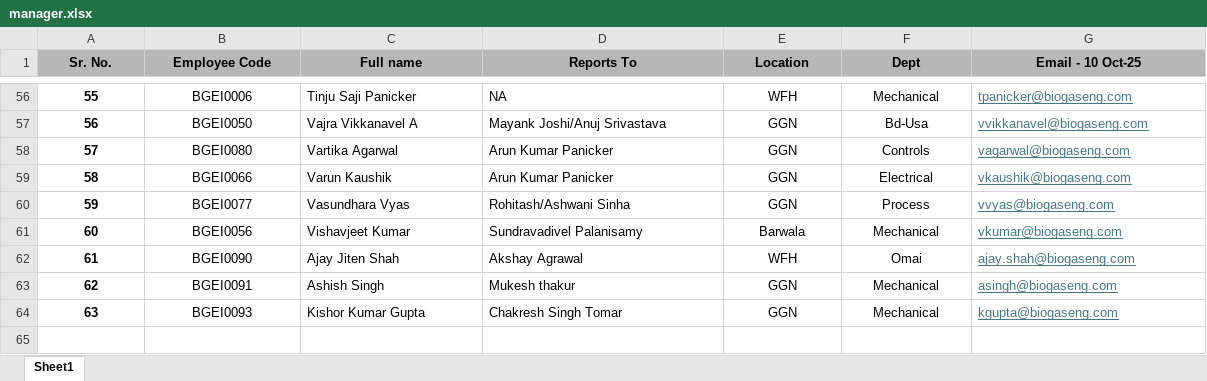
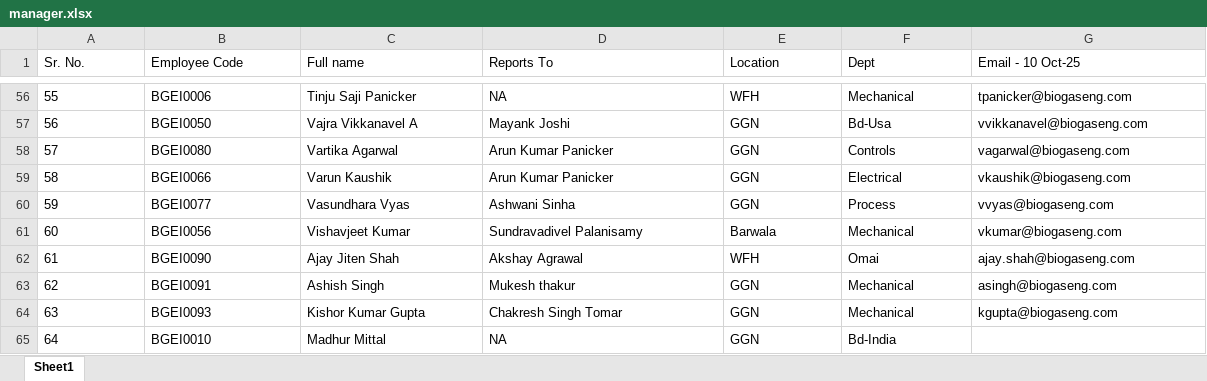
Before and after one commit to thakur06/tms_backend, an Excel workbook: data/manager.xlsx, sheet Sheet1, drawn as a sheet; only a part is shown, gaps mark what is left out; values as stored, in another font and other column widths than the file's, no borders; the diff covers the shown part only; the diff names each change by its address in the sheet, - before the commit and + after, or states it on an @@ line.

```diff
--- a/data/manager.xlsx (sheet Sheet1)
+++ b/data/manager.xlsx (sheet Sheet1)
@@ A1:G1 alignment: center → left, bold: on → off, fill: #B7B7B7 → none @@
-A56:B64 alignment: center
+A56:B64 alignment: left
-A56:A64 bold: on
+A56:A64 bold: off
-E56:F64 alignment: center
+E56:F64 alignment: left
@@ G56:G64 underline: on → off, text colour: #467886 → black @@
-D57 (Reports To): Mayank Joshi/Anuj Srivastava
+D57 (Reports To): Mayank Joshi
-D60 (Reports To): Rohitash/Ashwani Sinha
+D60 (Reports To): Ashwani Sinha
+row 65: 64 | BGEI0010 | Madhur Mittal | NA | GGN | Bd-India
```
Also changed, not shown: 7 edited cells and cell formats elsewhere in this sheet, data/user.xlsx.
